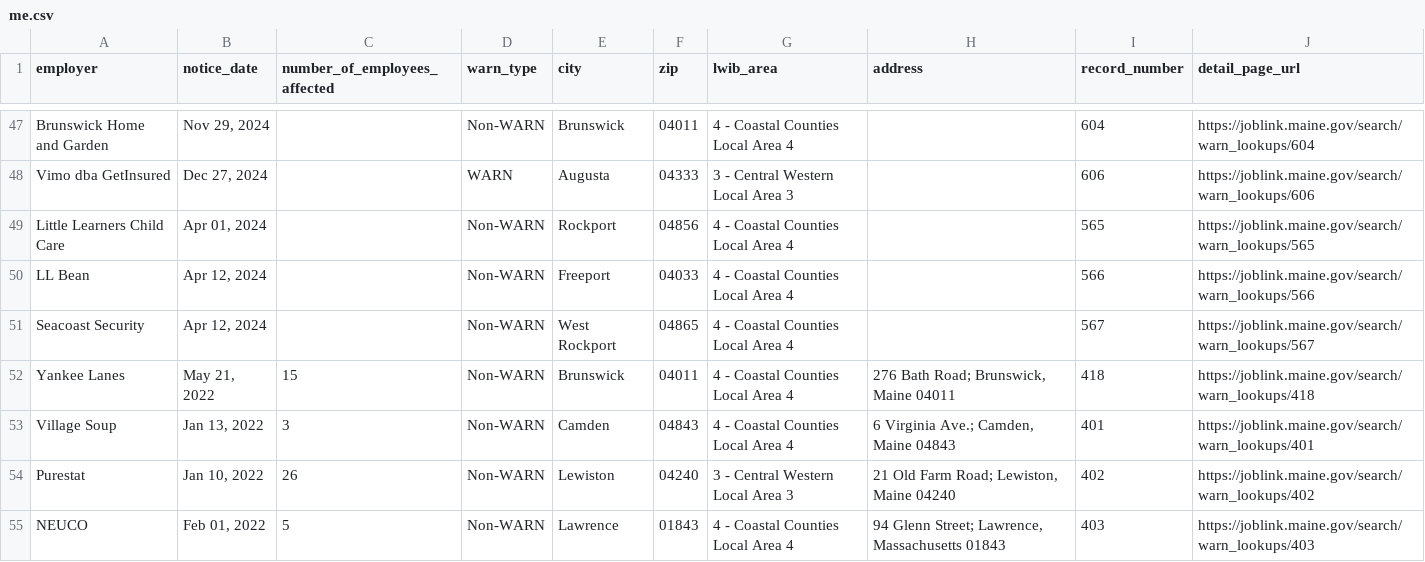
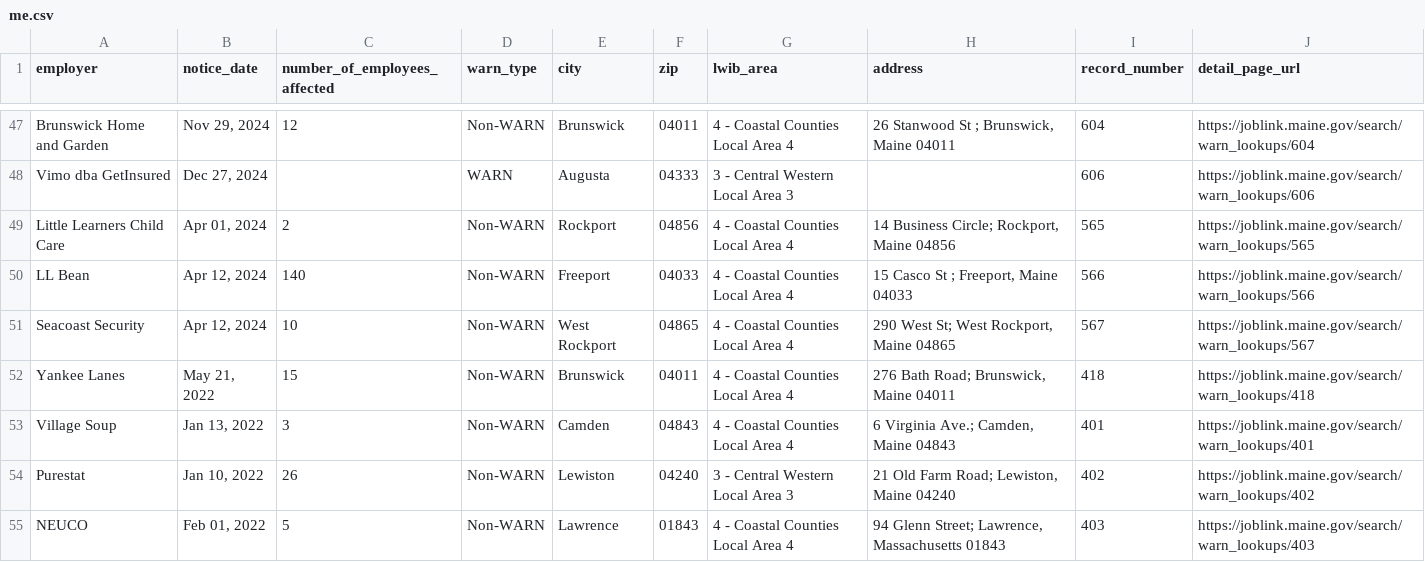
Before and after one commit to biglocalnews/layoff-watch, a CSV file: data/warn-scraper/exports/me.csv, drawn as a sheet; only a part is shown, gaps mark what is left out; the diff covers the shown part only; the diff names each change by its address in the sheet, - before the commit and + after, or states it on an @@ line.

```diff
--- a/data/warn-scraper/exports/me.csv
+++ b/data/warn-scraper/exports/me.csv
-C47 (number_of_employees_affected): (empty)
+C47 (number_of_employees_affected): 12
-H47 (address): (empty)
+H47 (address): 26 Stanwood St ; Brunswick, Maine 04011
-C49 (number_of_employees_affected): (empty)
+C49 (number_of_employees_affected): 2
-H49 (address): (empty)
+H49 (address): 14 Business Circle; Rockport, Maine 04856
-C50 (number_of_employees_affected): (empty)
+C50 (number_of_employees_affected): 140
-H50 (address): (empty)
+H50 (address): 15 Casco St ; Freeport, Maine 04033
-C51 (number_of_employees_affected): (empty)
+C51 (number_of_employees_affected): 10
-H51 (address): (empty)
+H51 (address): 290 West St; West Rockport, Maine 04865
```
Also changed, not shown: 64 edited cells elsewhere in this file, data/warn-scraper/cache/me_raw.csv, 49 other files.
